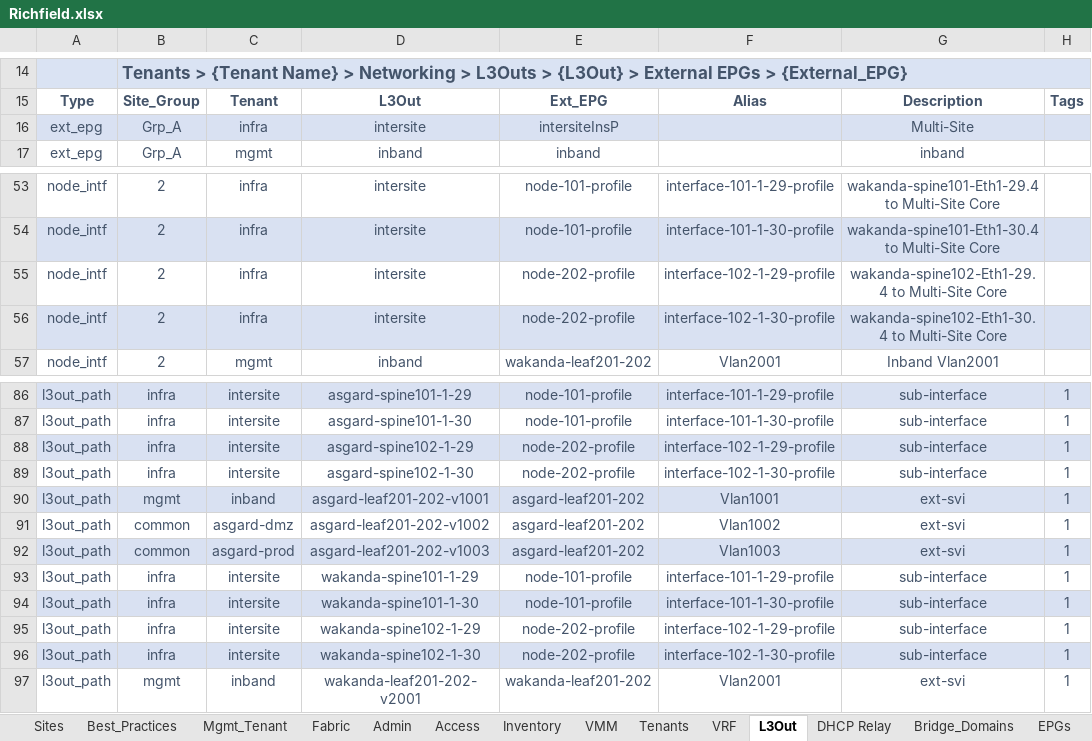
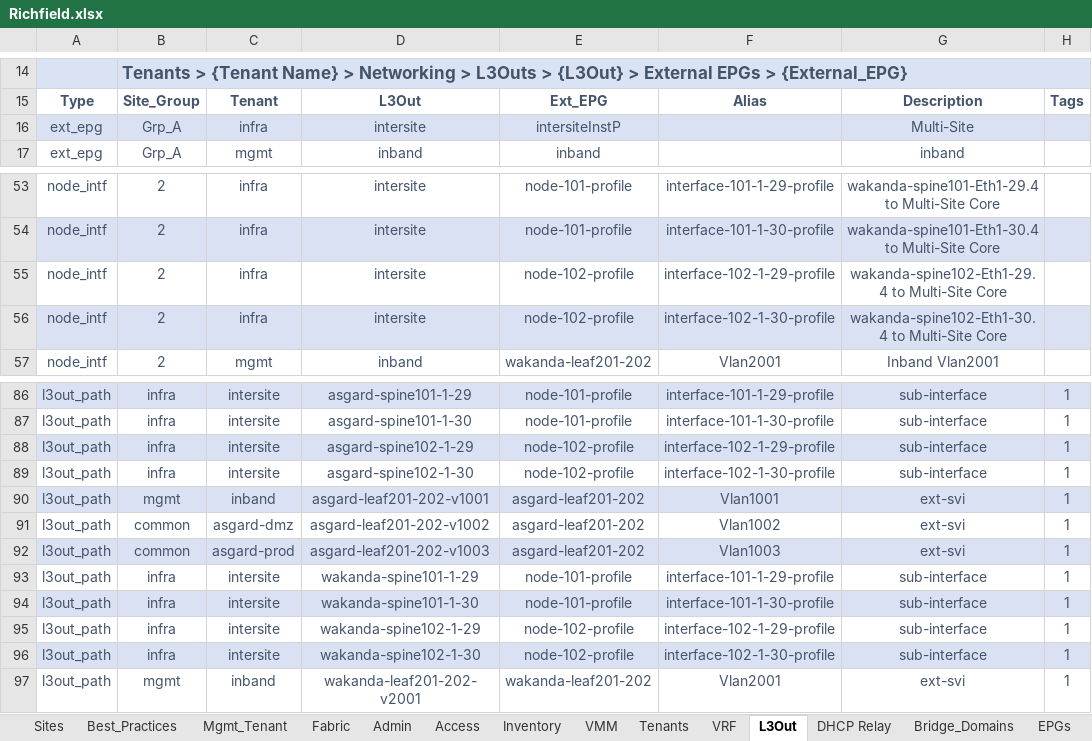
Before and after one commit to scotttyso/iac, an Excel workbook: Richfield.xlsx, sheet L3Out, drawn as a sheet; only a part is shown, gaps mark what is left out; values as stored, in another font and other column widths than the file's, no borders; the diff covers the shown part only; the diff names each change by its address in the sheet, - before the commit and + after, or states it on an @@ line.

```diff
--- a/Richfield.xlsx (sheet L3Out)
+++ b/Richfield.xlsx (sheet L3Out)
-E16: intersiteInsP
+E16: intersiteInstP
-E55:E56: node-202-profile
+E55:E56: node-102-profile
-E88:E89: node-202-profile
+E88:E89: node-102-profile
-E95:E96: node-202-profile
+E95:E96: node-102-profile
```
Also changed, not shown: 12 edited cells elsewhere in this sheet, sheet EPGs, sheet Bridge_Domains, Asgard_intf_selectors.xlsx, 50 other files.
